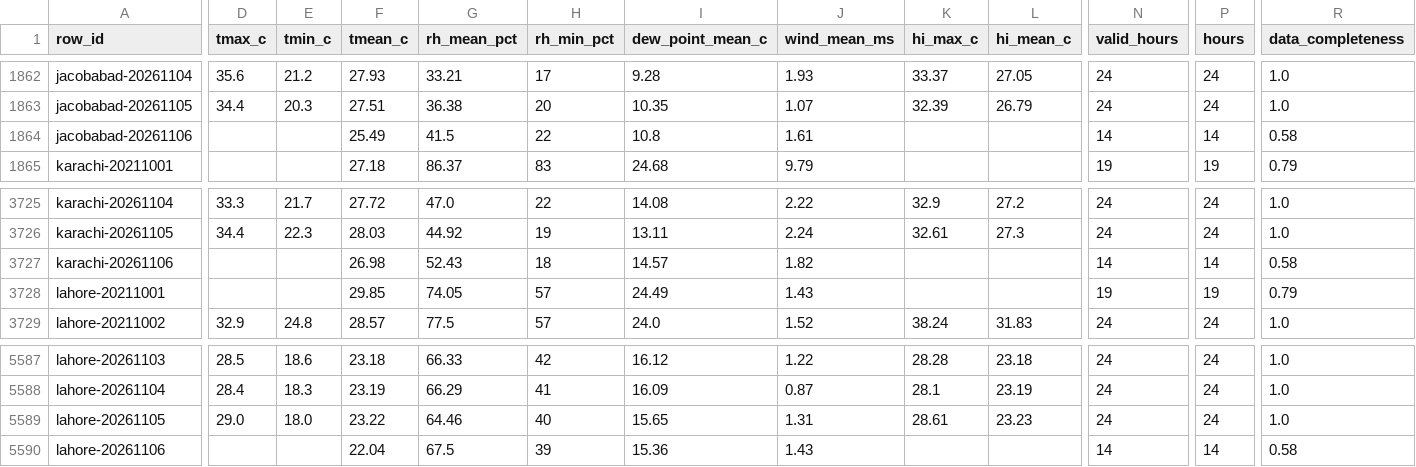
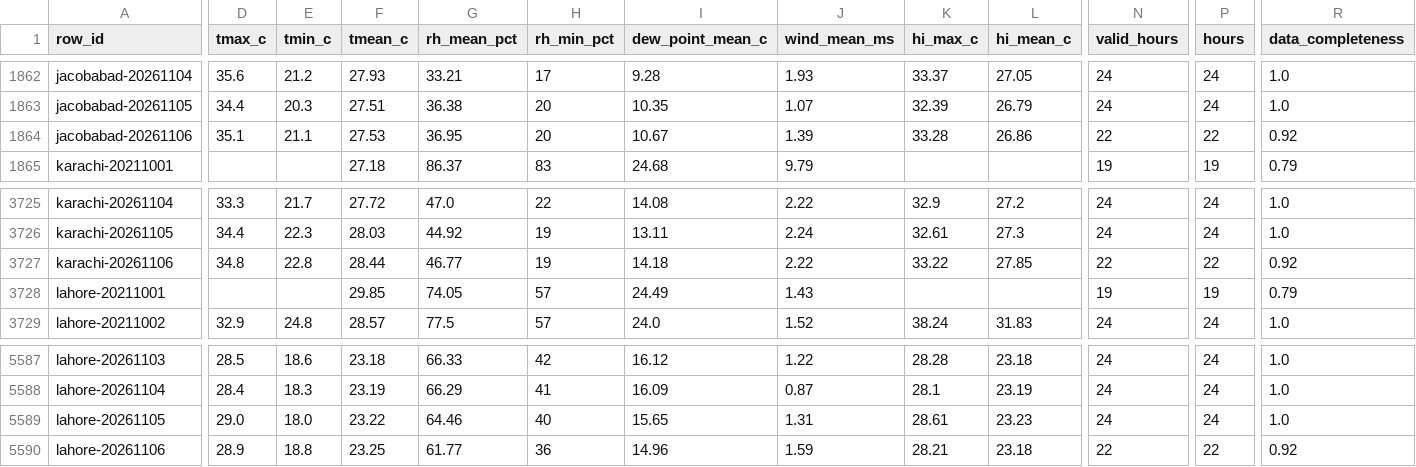
Before and after one commit to laiba2526/heatshield-pakistan, a CSV file: data/gold/heat_daily.csv, drawn as a sheet; only a part is shown, gaps mark what is left out; the diff covers the shown part only; the diff names each change by its address in the sheet, - before the commit and + after, or states it on an @@ line.

```diff
--- a/data/gold/heat_daily.csv
+++ b/data/gold/heat_daily.csv
-D1864 (tmax_c): (empty)
+D1864 (tmax_c): 35.1
-E1864 (tmin_c): (empty)
+E1864 (tmin_c): 21.1
-F1864 (tmean_c): 25.49
+F1864 (tmean_c): 27.53
-G1864 (rh_mean_pct): 41.5
+G1864 (rh_mean_pct): 36.95
-H1864 (rh_min_pct): 22
+H1864 (rh_min_pct): 20
-I1864 (dew_point_mean_c): 10.8
+I1864 (dew_point_mean_c): 10.67
-J1864 (wind_mean_ms): 1.61
+J1864 (wind_mean_ms): 1.39
-K1864 (hi_max_c): (empty)
+K1864 (hi_max_c): 33.28
-L1864 (hi_mean_c): (empty)
+L1864 (hi_mean_c): 26.86
-N1864 (valid_hours): 14
+N1864 (valid_hours): 22
-P1864 (hours): 14
+P1864 (hours): 22
-R1864 (data_completeness): 0.58
+R1864 (data_completeness): 0.92
-D3727 (tmax_c): (empty)
+D3727 (tmax_c): 34.8
-E3727 (tmin_c): (empty)
+E3727 (tmin_c): 22.8
-F3727 (tmean_c): 26.98
+F3727 (tmean_c): 28.44
-G3727 (rh_mean_pct): 52.43
+G3727 (rh_mean_pct): 46.77
-H3727 (rh_min_pct): 18
+H3727 (rh_min_pct): 19
-I3727 (dew_point_mean_c): 14.57
+I3727 (dew_point_mean_c): 14.18
-J3727 (wind_mean_ms): 1.82
+J3727 (wind_mean_ms): 2.22
-K3727 (hi_max_c): (empty)
+K3727 (hi_max_c): 33.22
-L3727 (hi_mean_c): (empty)
+L3727 (hi_mean_c): 27.85
-N3727 (valid_hours): 14
+N3727 (valid_hours): 22
-P3727 (hours): 14
+P3727 (hours): 22
-R3727 (data_completeness): 0.58
+R3727 (data_completeness): 0.92
-D5590 (tmax_c): (empty)
+D5590 (tmax_c): 28.9
-E5590 (tmin_c): (empty)
+E5590 (tmin_c): 18.8
-F5590 (tmean_c): 22.04
+F5590 (tmean_c): 23.25
-G5590 (rh_mean_pct): 67.5
+G5590 (rh_mean_pct): 61.77
-H5590 (rh_min_pct): 39
+H5590 (rh_min_pct): 36
-I5590 (dew_point_mean_c): 15.36
+I5590 (dew_point_mean_c): 14.96
-J5590 (wind_mean_ms): 1.43
+J5590 (wind_mean_ms): 1.59
-K5590 (hi_max_c): (empty)
+K5590 (hi_max_c): 28.21
-L5590 (hi_mean_c): (empty)
+L5590 (hi_mean_c): 23.18
-N5590 (valid_hours): 14
+N5590 (valid_hours): 22
-P5590 (hours): 14
+P5590 (hours): 22
-R5590 (data_completeness): 0.58
+R5590 (data_completeness): 0.92
```
Also changed, not shown: 9 edited cells elsewhere in this file, data/gold/forecast_daily.csv, data/gold/predictions.csv, 11 other files.
